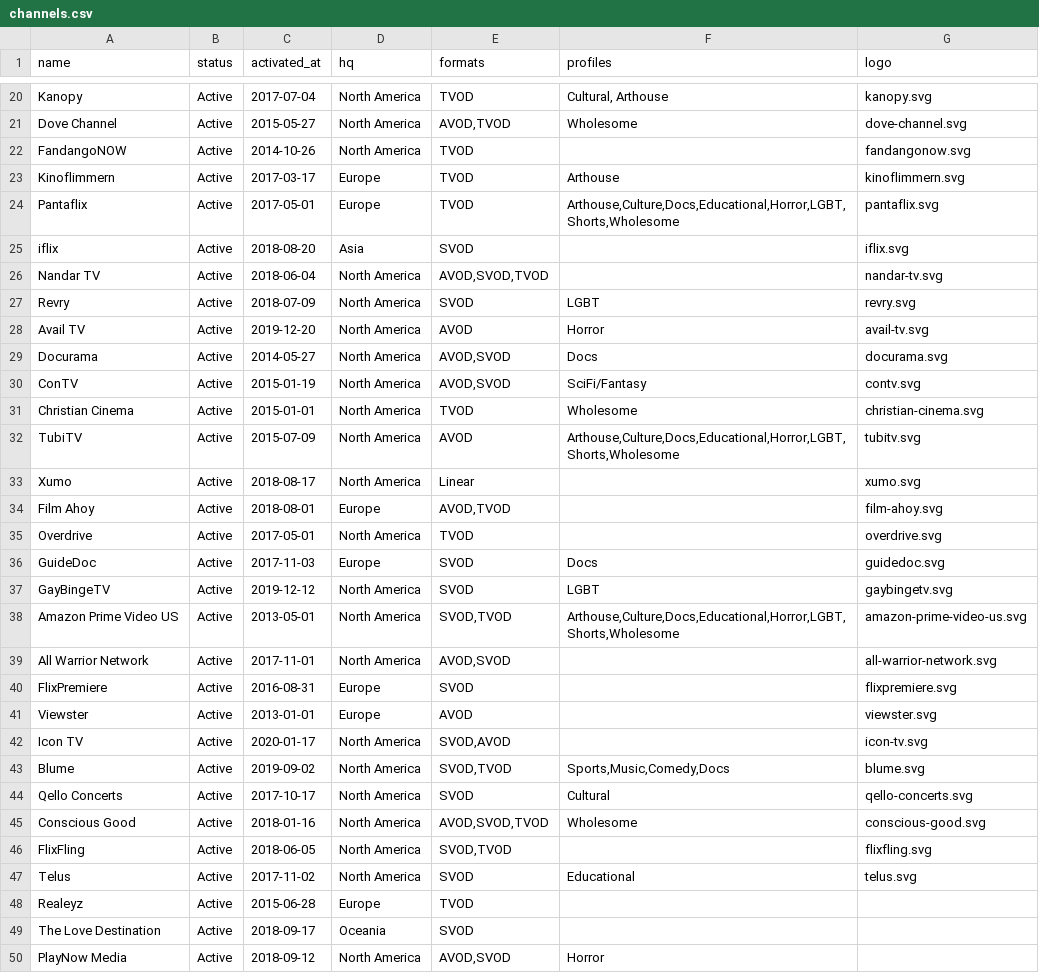
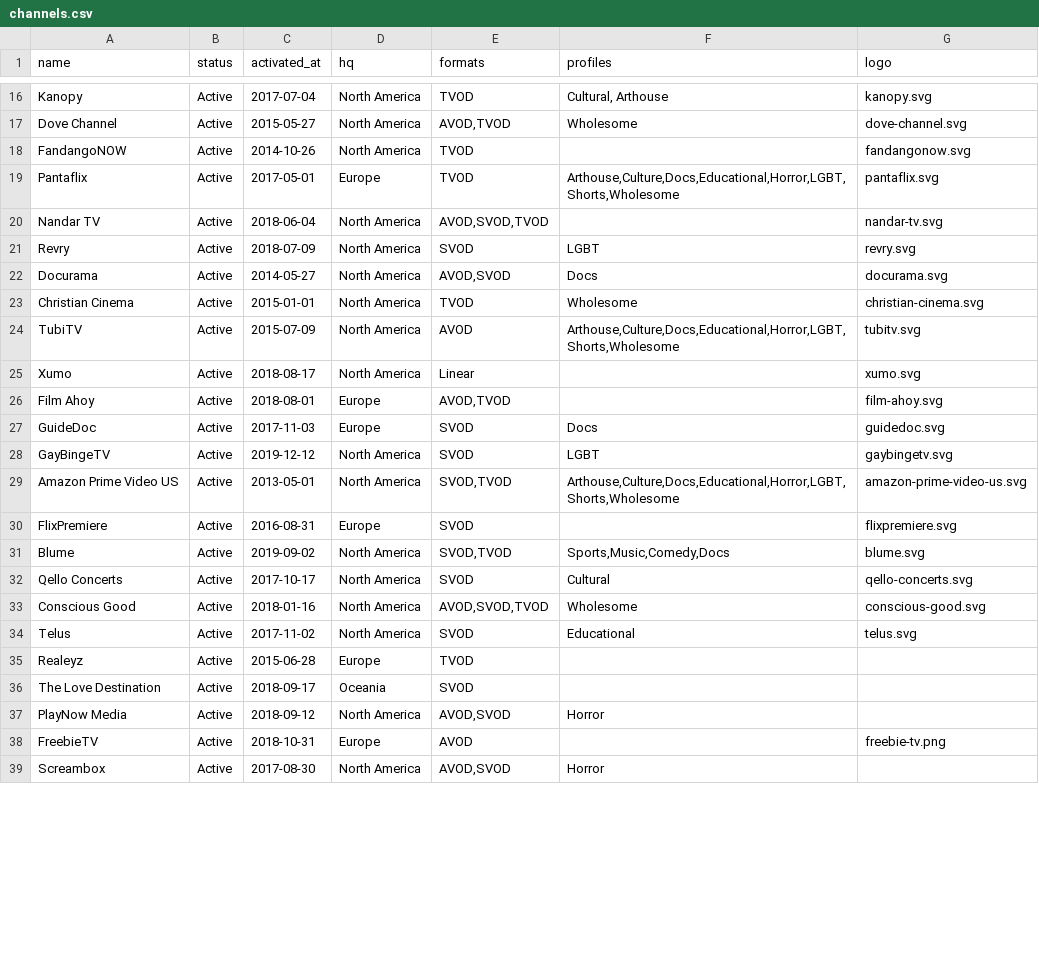
Before and after one commit to filmhubhq/filmhubhq.github.io, a CSV file: _data/channels.csv, drawn as a sheet; only a part is shown, gaps mark what is left out; the shorter side is filled out with more unchanged rows; removed rows and columns are numbered as before the commit, all else as after; the diff covers the shown part only; the diff names each change by its address in the sheet, - before the commit and + after, or states it on an @@ line.

Commit message:
Update channels.csv

```diff
--- a/_data/channels.csv
+++ b/_data/channels.csv
-row 23: Kinoflimmern | Active | 2017-03-17 | Europe | TVOD | Arthouse | kinoflimmern.svg
-row 25: iflix | Active | 2018-08-20 | Asia | SVOD |  | iflix.svg
-row 28: Avail TV | Active | 2019-12-20 | North America | AVOD | Horror | avail-tv.svg
-row 30: ConTV | Active | 2015-01-19 | North America | AVOD,SVOD | SciFi/Fantasy | contv.svg
-row 35: Overdrive | Active | 2017-05-01 | North America | TVOD |  | overdrive.svg
-row 39: All Warrior Network | Active | 2017-11-01 | North America | AVOD,SVOD |  | all-warrior-network.svg
-row 41: Viewster | Active | 2013-01-01 | Europe | AVOD |  | viewster.svg
-row 42: Icon TV | Active | 2020-01-17 | North America | SVOD,AVOD |  | icon-tv.svg
-row 46: FlixFling | Active | 2018-06-05 | North America | SVOD,TVOD |  | flixfling.svg
```
Also changed, not shown: 1 added row and 6 removed rows elsewhere in this file.
